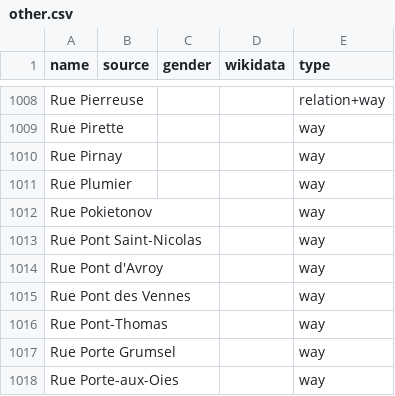
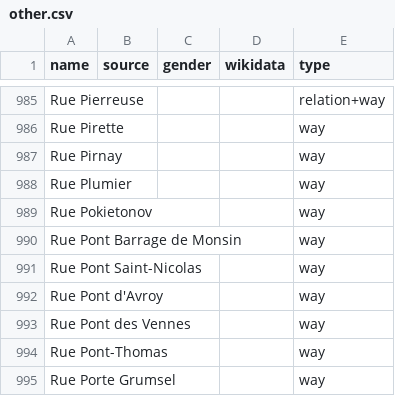
Before and after one commit to EqualStreetNames/equalstreetnames-liege, a CSV file: data/other.csv, drawn as a sheet; only a part is shown, gaps mark what is left out; the shorter side is filled out with more unchanged rows; the diff covers the shown part only; the diff names each change by its address in the sheet, - before the commit and + after, or states it on an @@ line.

```diff
--- a/data/other.csv
+++ b/data/other.csv
+row 990: Rue Pont Barrage de Monsin |  |  |  | way
```
Also changed, not shown: 23 removed rows elsewhere in this file, data/gender.csv, 3 other files.
